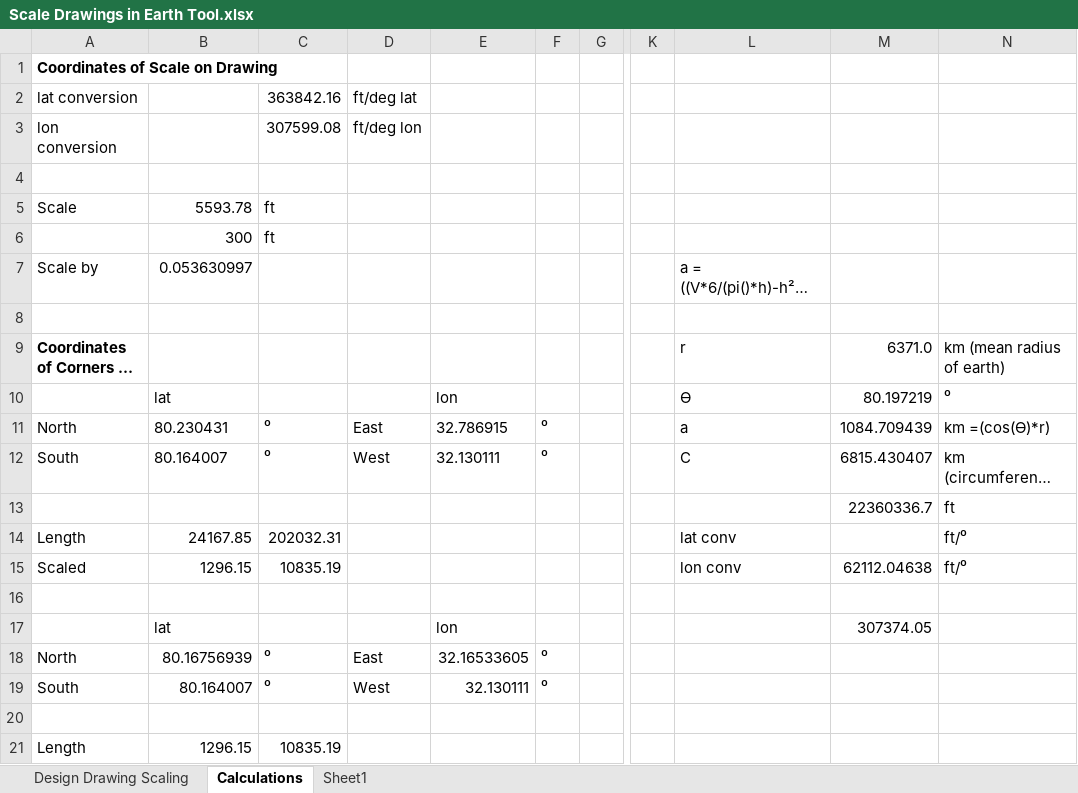
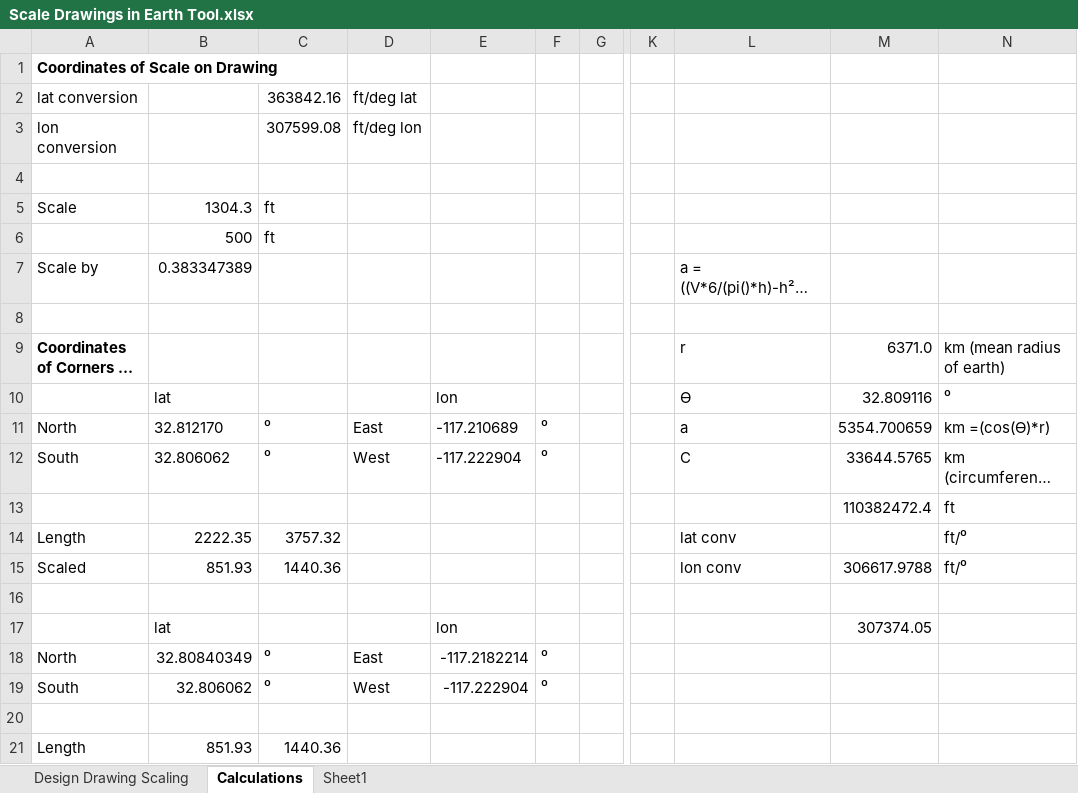
Before and after one commit to slanksd/google-earth, an Excel workbook: utils/Scale Drawings in Earth Tool.xlsx, sheet Calculations, drawn as a sheet; only a part is shown, gaps mark what is left out; long unchanged cells end in …; values as stored, in another font and other column widths than the file's, no borders; charts and pictures not drawn; the diff names each change by its address in the sheet, - before the commit and + after, or states it on an @@ line.

```diff
--- a/utils/Scale Drawings in Earth Tool.xlsx (sheet Calculations)
+++ b/utils/Scale Drawings in Earth Tool.xlsx (sheet Calculations)
-B5: 5593.78
+B5: 1304.3
-B6: 300
+B6: 500
-B7: 0.053630997
+B7: 0.383347389
-M10: 80.197219
+M10: 32.809116
-B11: 80.230431
+B11: 32.812170
-E11: 32.786915
+E11: -117.210689
-M11: 1084.709439
+M11: 5354.700659
-B12: 80.164007
+B12: 32.806062
-E12: 32.130111
+E12: -117.222904
-M12: 6815.430407
+M12: 33644.5765
-M13: 22360336.7
+M13: 110382472.4
-B14: 24167.85
+B14: 2222.35
-C14: 202032.31
+C14: 3757.32
-B15: 1296.15
+B15: 851.93
-C15: 10835.19
+C15: 1440.36
-M15: 62112.04638
+M15: 306617.9788
-B18: 80.16756939
+B18: 32.80840349
-E18: 32.16533605
+E18: -117.2182214
-B19: 80.164007
+B19: 32.806062
-E19: 32.130111
+E19: -117.222904
-B21: 1296.15
+B21: 851.93
-C21: 10835.19
+C21: 1440.36
```
Also changed, not shown: sheet Design Drawing Scaling, 10 other files.
